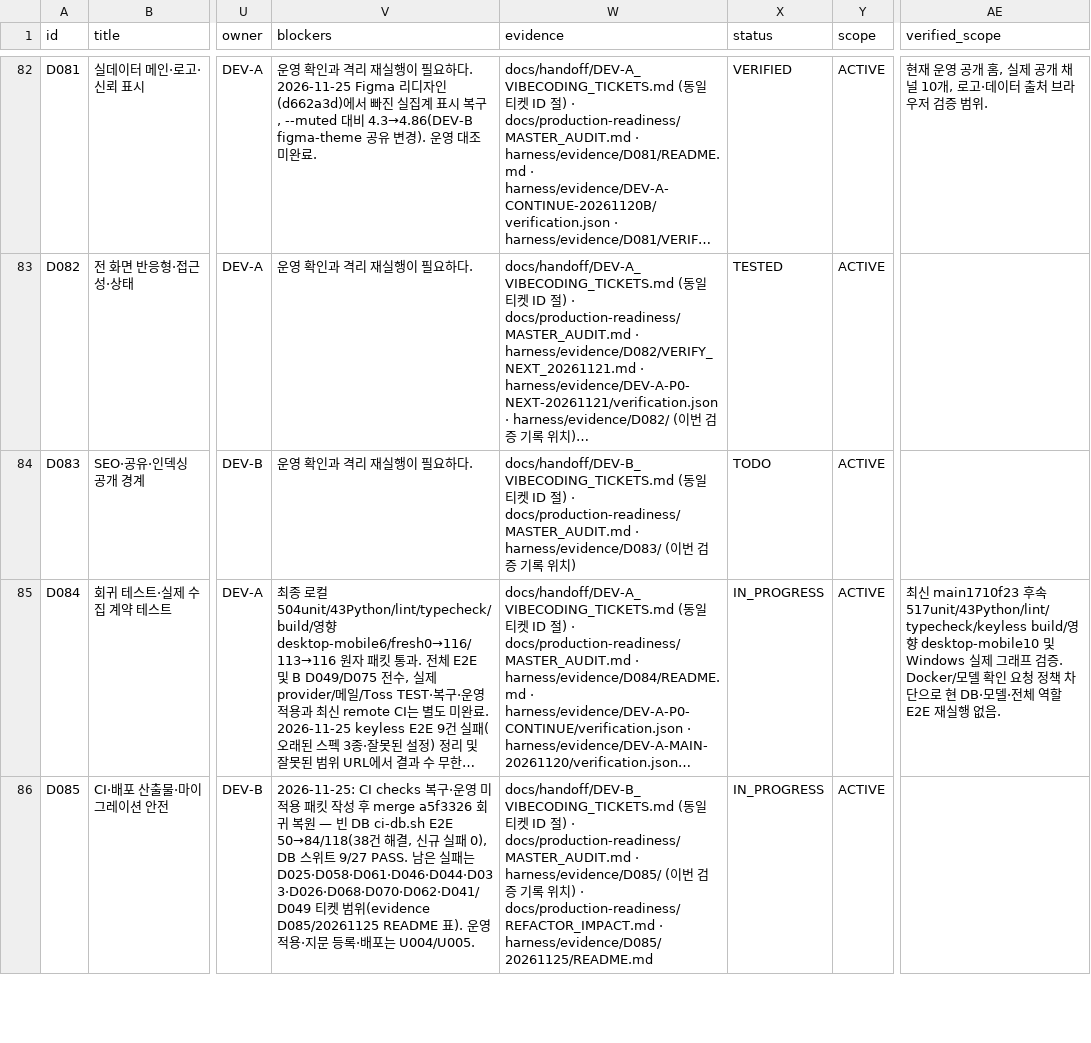
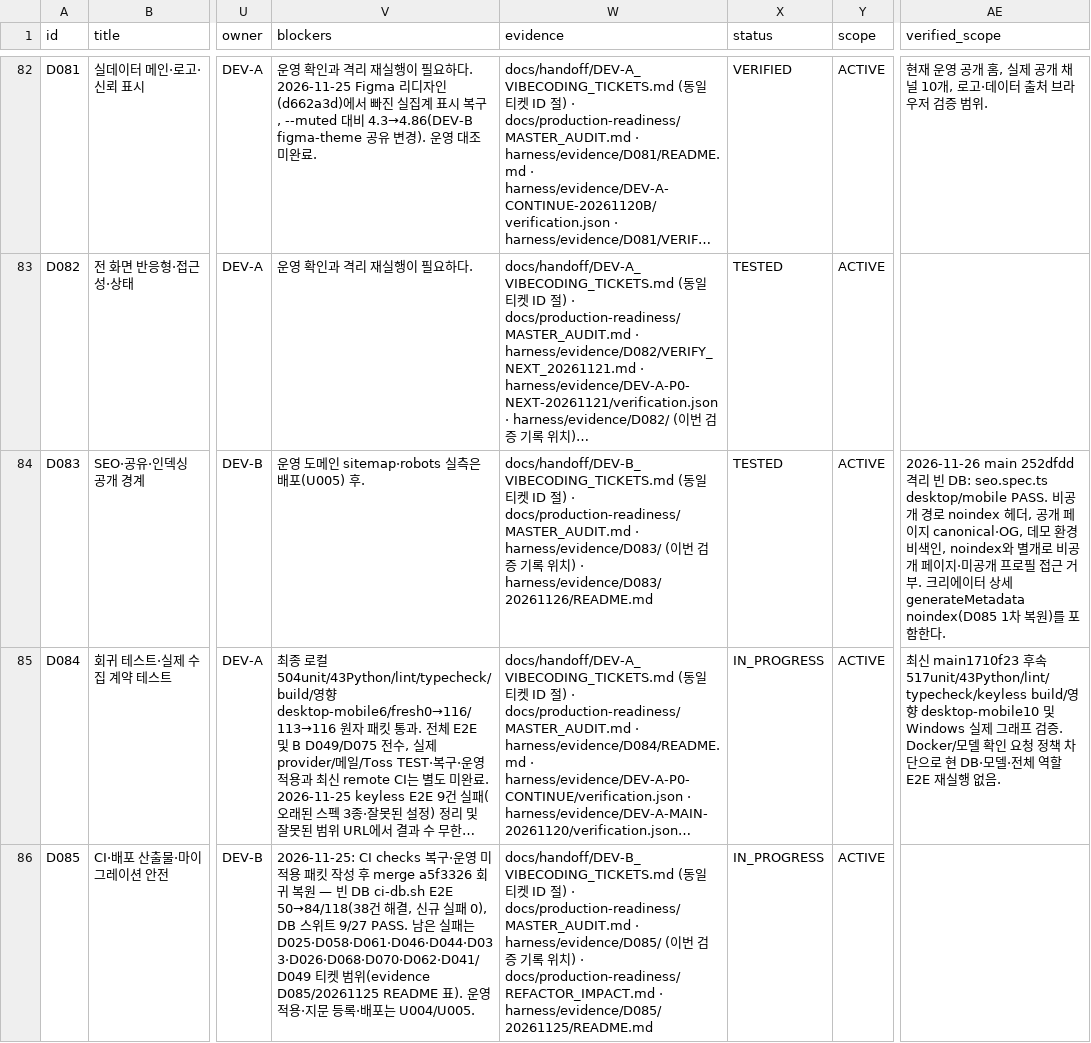
Before and after one commit to WooSungHyun03/AD-Me, a CSV file: docs/production-readiness/ALL_TICKETS.csv, drawn as a sheet; only a part is shown, gaps mark what is left out; long unchanged cells end in …; the diff names each change by its address in the sheet, - before the commit and + after, or states it on an @@ line.

```diff
--- a/docs/production-readiness/ALL_TICKETS.csv
+++ b/docs/production-readiness/ALL_TICKETS.csv
-V84 (blockers): 운영 확인과 격리 재실행이 필요하다.
+V84 (blockers): 운영 도메인 sitemap·robots 실측은 배포(U005) 후.
-W84 (evidence): …치)
+W84 (evidence): …치) · harness/evidence/D083/20261126/README.md
-X84 (status): TODO
+X84 (status): TESTED
-AE84 (verified_scope): (empty)
+AE84 (verified_scope): 2026-11-26 main 252dfdd 격리 빈 DB: seo.spec.ts desktop/mobile PASS. 비공개 경로 noindex 헤더, 공개 페이지 canonical·OG, 데모 환경 비색인, noindex와 별개로 비공개 페이지·미공개 프로필 접근 거부. 크리에이터 상세 generateMetadata noindex(D085 1차 복원)를 포함한다.
```
Also changed, not shown: 4 other files.
